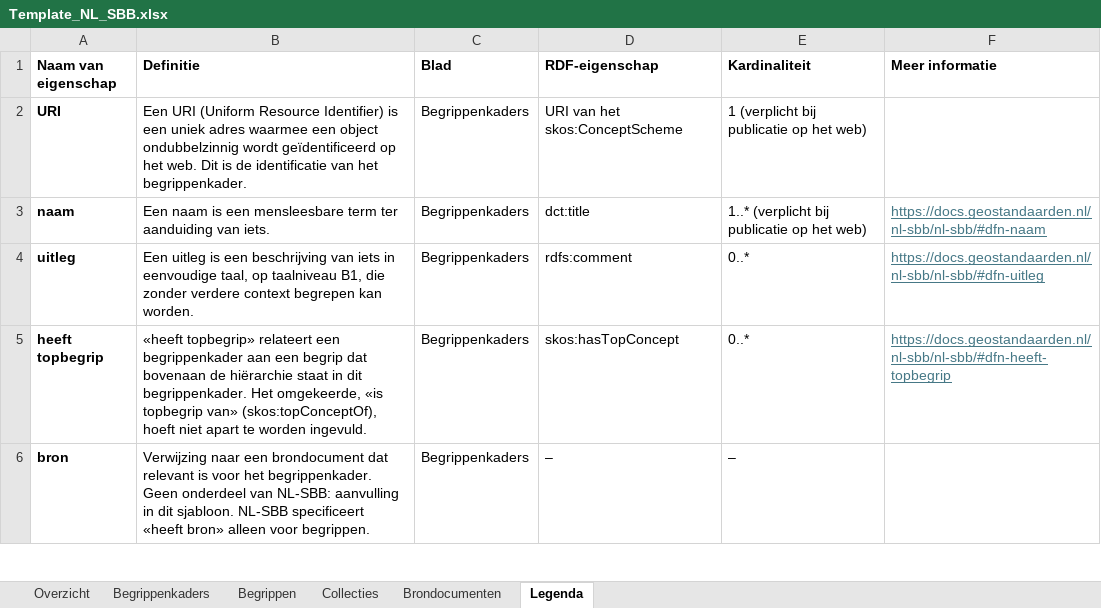
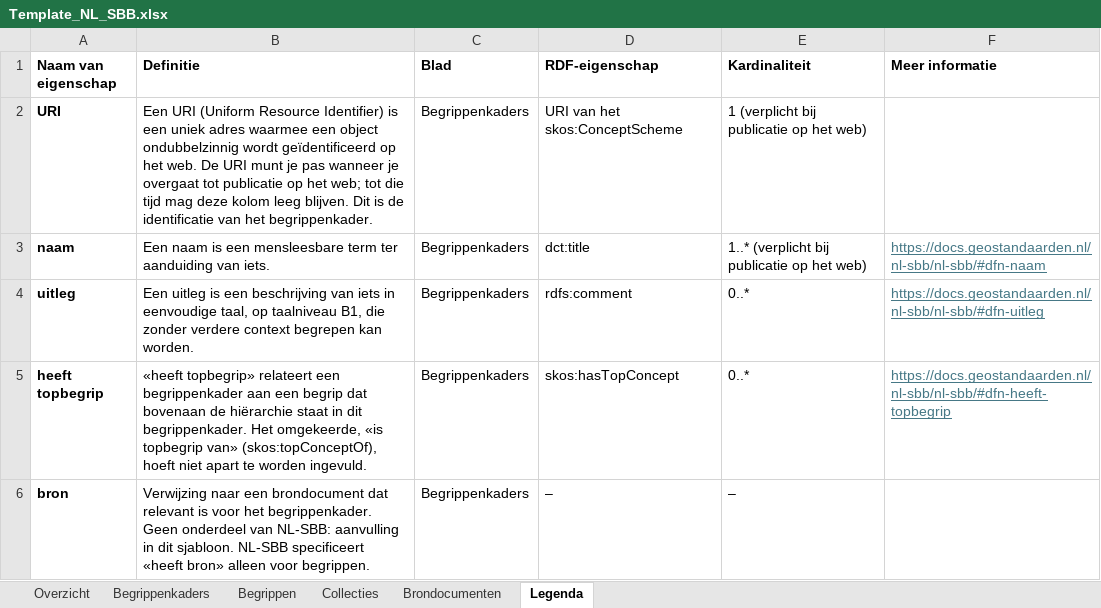
Before and after one commit to Geonovum/NL-SBB, an Excel workbook: tooling/Template_NL_SBB.xlsx, sheet Legenda, drawn as a sheet; only a part is shown; values as stored, in another font and other column widths than the file's, no borders; the diff covers the shown part only; the diff names each change by its address in the sheet, - before the commit and + after, or states it on an @@ line.

```diff
--- a/tooling/Template_NL_SBB.xlsx (sheet Legenda)
+++ b/tooling/Template_NL_SBB.xlsx (sheet Legenda)
-B2 (Definitie): …het web. Dit is…
+B2 (Definitie): …het web. De URI munt je pas wanneer je overgaat tot publicatie op het web; tot die tijd mag deze kolom leeg blijven. Dit is…
```
Also changed, not shown: 4 edited cells elsewhere in this sheet, sheet Overzicht.
